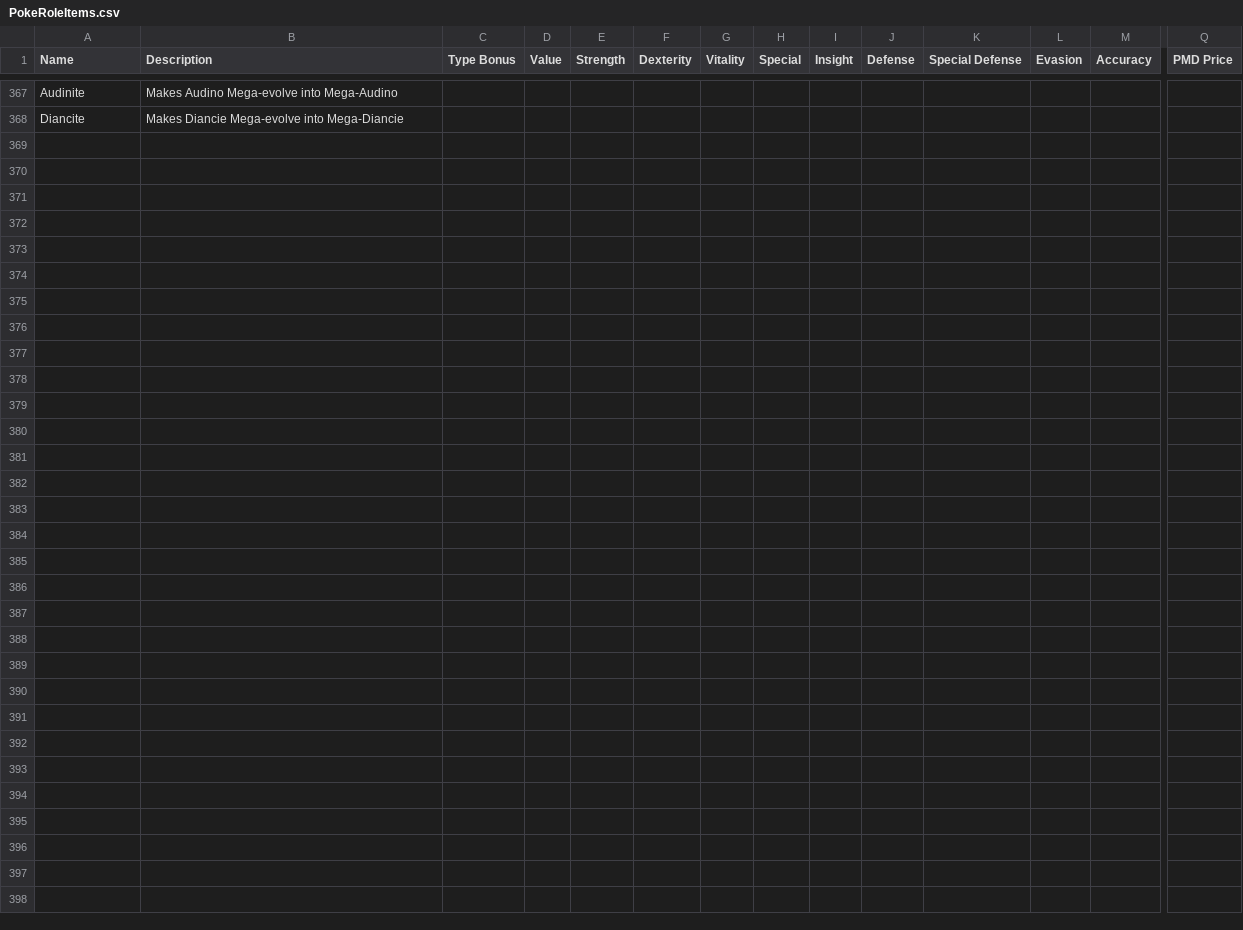
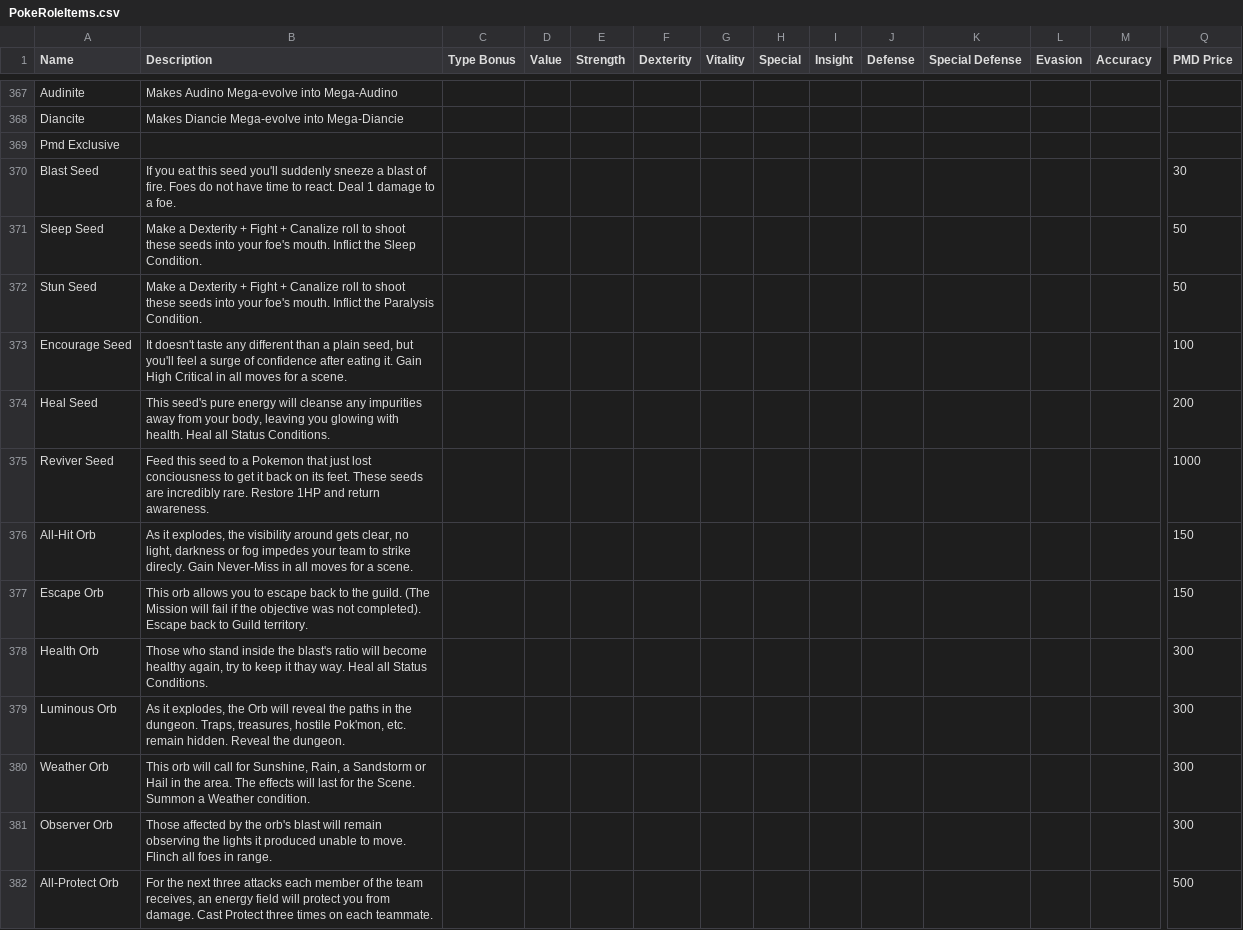
Before and after one commit to XShadeSlayerXx/PokeRole-Discord.py-Base, a CSV file: PokeRoleItems.csv, drawn as a sheet; only a part is shown, gaps mark what is left out; rows hold the shown columns only; the diff names each change by its address in the sheet, - before the commit and + after, or states it on an @@ line.

Commit message:
Added pmd 1.0 exclusive items

```diff
--- a/PokeRoleItems.csv
+++ b/PokeRoleItems.csv
+row 369: Pmd Exclusive
+row 370: Blast Seed | If you eat this seed you'll suddenly sneeze a blast of fire. Foes do not have time to react. Deal 1 damage to a foe. |  |  |  |  |  |  |  |  |  |  |  | 30
+row 371: Sleep Seed | Make a Dexterity + Fight + Canalize roll to shoot these seeds into your foe's mouth. Inflict the Sleep Condition. |  |  |  |  |  |  |  |  |  |  |  | 50
+row 372: Stun Seed | Make a Dexterity + Fight + Canalize roll to shoot these seeds into your foe's mouth. Inflict the Paralysis Condition. |  |  |  |  |  |  |  |  |  |  |  | 50
+row 373: Encourage Seed | It doesn't taste any different than a plain seed, but you'll feel a surge of confidence after eating it. Gain High Critical in all moves for a scene. |  |  |  |  |  |  |  |  |  |  |  | 100
+row 374: Heal Seed | This seed's pure energy will cleanse any impurities away from your body, leaving you glowing with health. Heal all Status Conditions. |  |  |  |  |  |  |  |  |  |  |  | 200
+row 375: Reviver Seed | Feed this seed to a Pokemon that just lost conciousness to get it back on its feet. These seeds are incredibly rare. Restore 1HP and return awareness. |  |  |  |  |  |  |  |  |  |  |  | 1000
+row 376: All-Hit Orb | As it explodes, the visibility around gets clear, no light, darkness or fog impedes your team to strike direcly. Gain Never-Miss in all moves for a scene. |  |  |  |  |  |  |  |  |  |  |  | 150
+row 377: Escape Orb | This orb allows you to escape back to the guild. (The Mission will fail if the objective was not completed). Escape back to Guild territory. |  |  |  |  |  |  |  |  |  |  |  | 150
+row 378: Health Orb | Those who stand inside the blast's ratio will become healthy again, try to keep it thay way. Heal all Status Conditions. |  |  |  |  |  |  |  |  |  |  |  | 300
+row 379: Luminous Orb | As it explodes, the Orb will reveal the paths in the dungeon. Traps, treasures, hostile Pok'mon, etc. remain hidden. Reveal the dungeon. |  |  |  |  |  |  |  |  |  |  |  | 300
+row 380: Weather Orb | This orb will call for Sunshine, Rain, a Sandstorm or Hail in the area. The effects will last for the Scene. Summon a Weather condition. |  |  |  |  |  |  |  |  |  |  |  | 300
+row 381: Observer Orb | Those affected by the orb's blast will remain observing the lights it produced unable to move. Flinch all foes in range. |  |  |  |  |  |  |  |  |  |  |  | 300
+row 382: All-Protect Orb | For the next three attacks each member of the team receives, an energy field will protect you from damage. Cast Protect three times on each teammate. |  |  |  |  |  |  |  |  |  |  |  | 500
```
